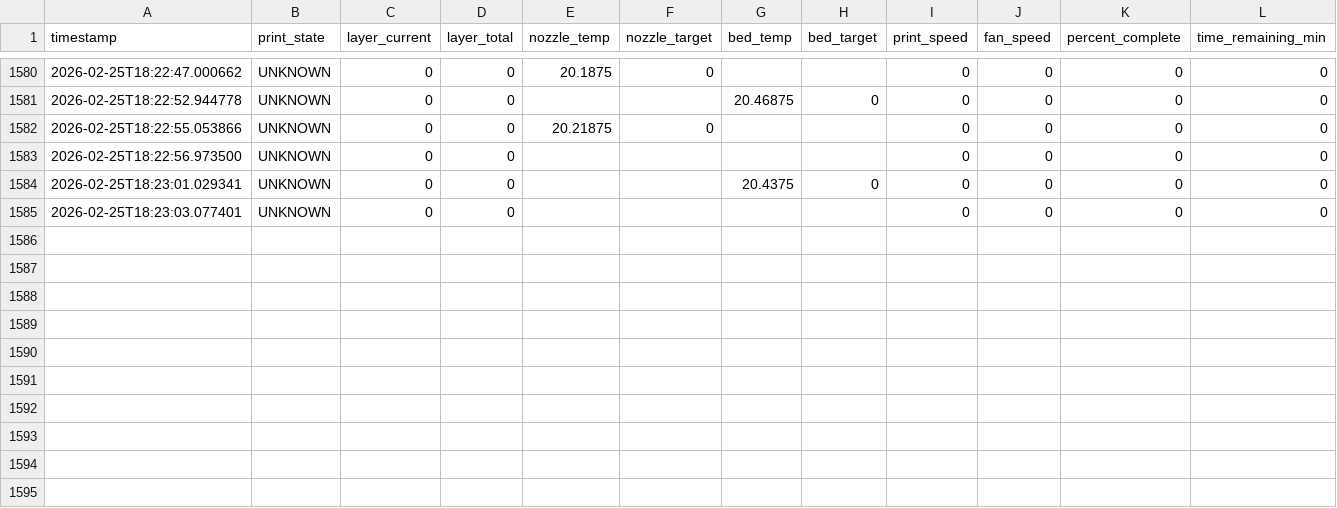
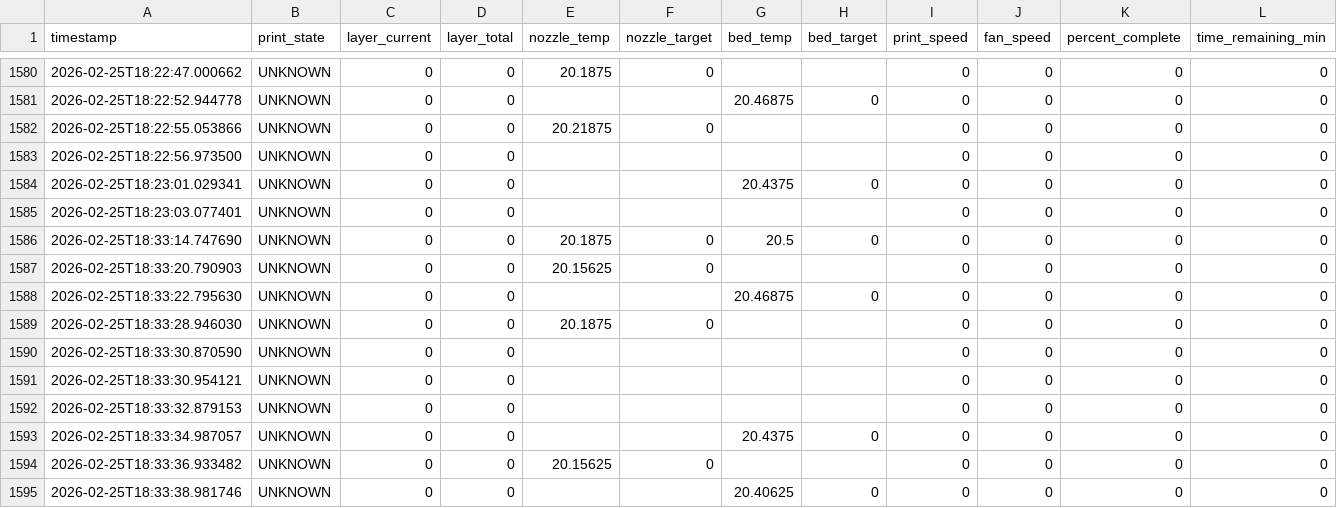
Before and after one commit to Sujjay02/Bambu-A1-monitor, a CSV file: print_telemetry.csv, drawn as a sheet; only a part is shown, gaps mark what is left out; the diff names each change by its address in the sheet, - before the commit and + after, or states it on an @@ line.

Commit message:
Implement configuration management and setup page for Bambu A1 Monitor - Add config.json support for printer settings - Update app.py to load and save printer configuration - Create setup.html for initial configuration input - Enhance dashboard.html with a settings link - Update .gitignore to include config.json - Add telemetry data to print_telemetry.csv

```diff
--- a/print_telemetry.csv
+++ b/print_telemetry.csv
+row 1586: 2026-02-25T18:33:14.747690 | UNKNOWN | 0 | 0 | 20.1875 | 0 | 20.5 | 0 | 0 | 0 | 0 | 0
+row 1587: 2026-02-25T18:33:20.790903 | UNKNOWN | 0 | 0 | 20.15625 | 0 |  |  | 0 | 0 | 0 | 0
+row 1588: 2026-02-25T18:33:22.795630 | UNKNOWN | 0 | 0 |  |  | 20.46875 | 0 | 0 | 0 | 0 | 0
+row 1589: 2026-02-25T18:33:28.946030 | UNKNOWN | 0 | 0 | 20.1875 | 0 |  |  | 0 | 0 | 0 | 0
+row 1590: 2026-02-25T18:33:30.870590 | UNKNOWN | 0 | 0 |  |  |  |  | 0 | 0 | 0 | 0
+row 1591: 2026-02-25T18:33:30.954121 | UNKNOWN | 0 | 0 |  |  |  |  | 0 | 0 | 0 | 0
+row 1592: 2026-02-25T18:33:32.879153 | UNKNOWN | 0 | 0 |  |  |  |  | 0 | 0 | 0 | 0
+row 1593: 2026-02-25T18:33:34.987057 | UNKNOWN | 0 | 0 |  |  | 20.4375 | 0 | 0 | 0 | 0 | 0
+row 1594: 2026-02-25T18:33:36.933482 | UNKNOWN | 0 | 0 | 20.15625 | 0 |  |  | 0 | 0 | 0 | 0
+row 1595: 2026-02-25T18:33:38.981746 | UNKNOWN | 0 | 0 |  |  | 20.40625 | 0 | 0 | 0 | 0 | 0
```
Also changed, not shown: 4 other files.
